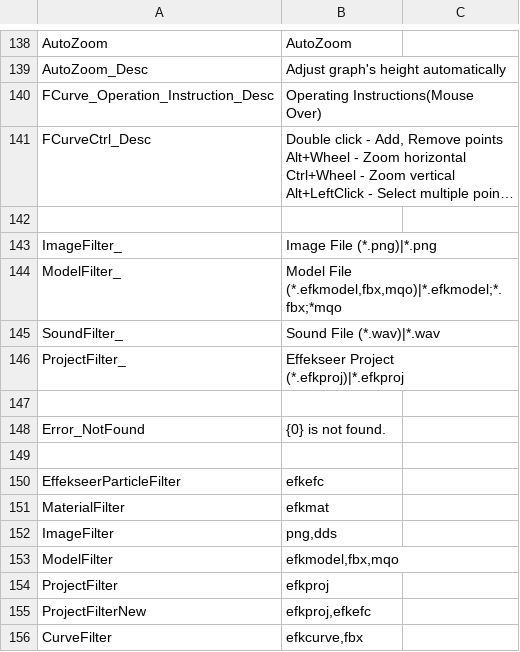
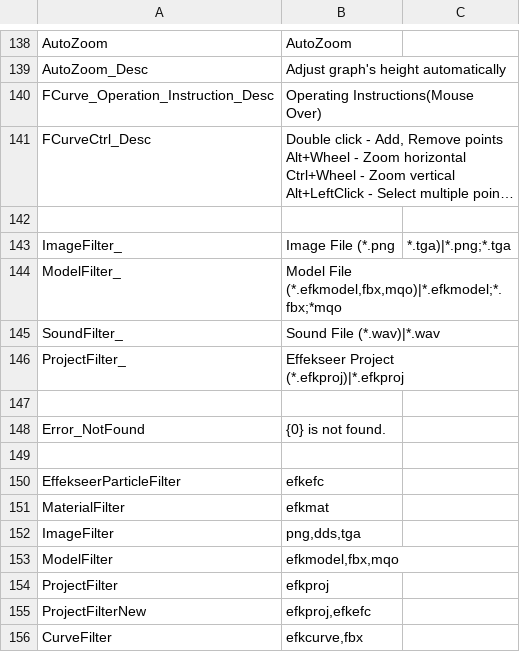
Before and after one commit to effekseer/Effekseer, a CSV file: Dev/release/resources/languages/en/Effekseer.csv, drawn as a sheet; only a part is shown, gaps mark what is left out; long unchanged cells end in …; the diff names each change by its address in the sheet, - before the commit and + after, or states it on an @@ line.

```diff
--- a/Dev/release/resources/languages/en/Effekseer.csv
+++ b/Dev/release/resources/languages/en/Effekseer.csv
-B143: Image File (*.png)|*.png
+B143: Image File (*.png
-C143: (empty)
+C143: *.tga)|*.png;*.tga
-B152: png,dds
+B152: png,dds,tga
```
Also changed, not shown: Dev/release/resources/languages/ja/Effekseer.csv, 3 other files.
